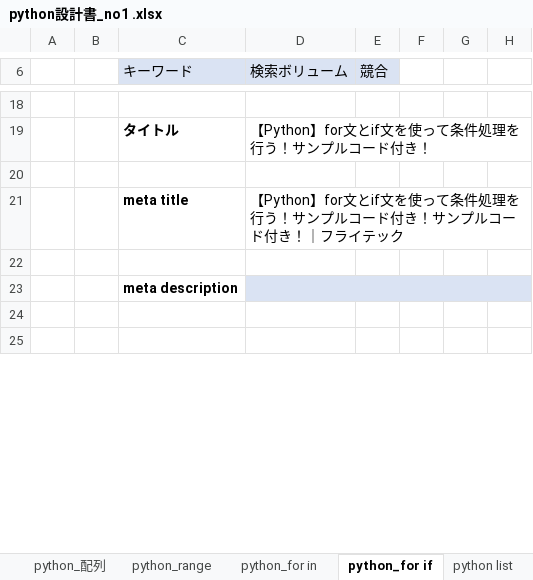
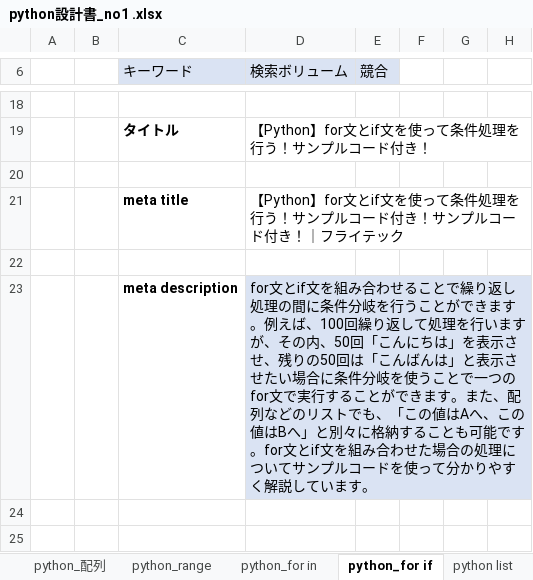
Before and after one commit to soshi16/demo2, an Excel workbook: 記事設計/python設計書_no1 .xlsx, sheet python_for if, drawn as a sheet; only a part is shown, gaps mark what is left out; values as stored, in another font and other column widths than the file's, no borders; the diff covers the shown part only; the diff names each change by its address in the sheet, - before the commit and + after, or states it on an @@ line.

```diff
--- a/記事設計/python設計書_no1 .xlsx (sheet python_for if)
+++ b/記事設計/python設計書_no1 .xlsx (sheet python_for if)
-D23 (検索ボリューム): (empty)
+D23 (検索ボリューム): for文とif文を組み合わせることで繰り返し処理の間に条件分岐を行うことができます。例えば、100回繰り返して処理を行いますが、その内、50回「こんにちは」を表示させ、残りの50回は「こんばんは」と表示させたい場合に条件分岐を使うことで一つのfor文で実行することができます。また、配列などのリストでも、「この値はAへ、この値はBへ」と別々に格納することも可能です。for文とif文を組み合わせた場合の処理についてサンプルコードを使って分かりやすく解説しています。
```
Also changed, not shown: 2 edited cells elsewhere in this sheet, sheet python list, sheet python for range, sheet python_配列, sheet python_for in, sheet list for python, sheet python_split, 4 more sheets.
